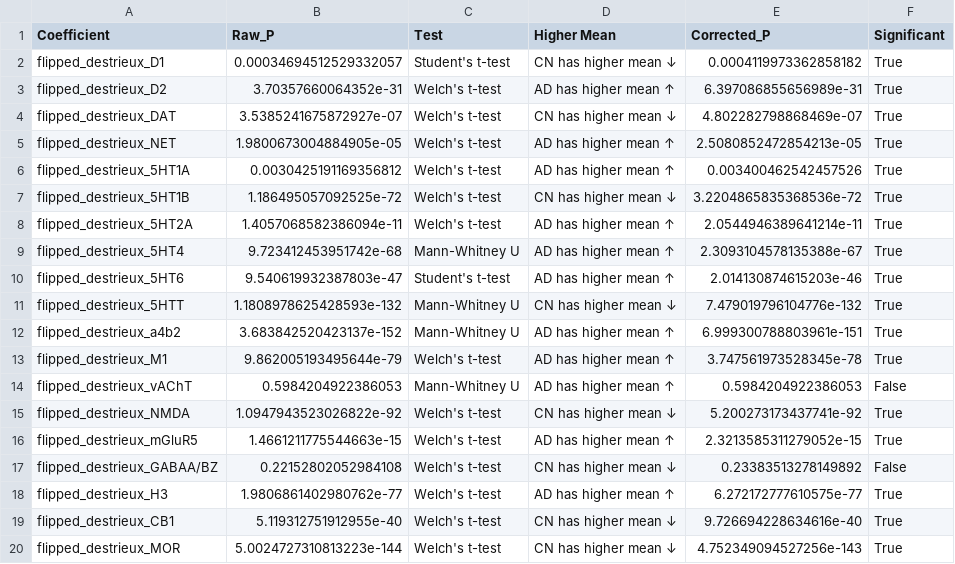
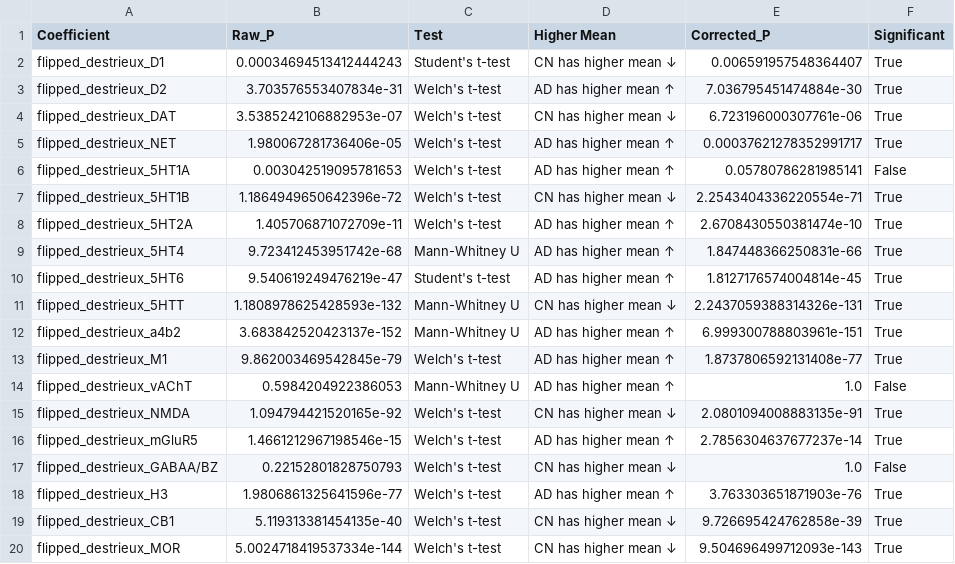
Before and after one commit to sankeithk/deconstructalz.github.io, a CSV file: scott_10k_analysis/sig_diff/flipped_destrieux_coeffs_sig_diff.csv, drawn as a sheet.

```diff
--- a/scott_10k_analysis/sig_diff/flipped_destrieux_coeffs_sig_diff.csv
+++ b/scott_10k_analysis/sig_diff/flipped_destrieux_coeffs_sig_diff.csv
@@ -1,20 +1,20 @@
 Coefficient,Raw_P,Test,Higher Mean,Corrected_P,Significant
-flipped_destrieux_D1,0.00034694512529332057,Student's t-test,CN has higher mean ↓,0.0004119973362858182,True
-flipped_destrieux_D2,3.70357660064352e-31,Welch's t-test,AD has higher mean ↑,6.397086855656989e-31,True
-flipped_destrieux_DAT,3.5385241675872927e-07,Welch's t-test,CN has higher mean ↓,4.802282798868469e-07,True
-flipped_destrieux_NET,1.9800673004884905e-05,Welch's t-test,AD has higher mean ↑,2.5080852472854213e-05,True
-flipped_destrieux_5HT1A,0.0030425191169356812,Welch's t-test,AD has higher mean ↑,0.003400462542457526,True
-flipped_destrieux_5HT1B,1.186495057092525e-72,Welch's t-test,CN has higher mean ↓,3.2204865835368536e-72,True
-flipped_destrieux_5HT2A,1.4057068582386094e-11,Welch's t-test,AD has higher mean ↑,2.0544946389641214e-11,True
-flipped_destrieux_5HT4,9.723412453951742e-68,Mann-Whitney U,AD has higher mean ↑,2.3093104578135388e-67,True
-flipped_destrieux_5HT6,9.540619932387803e-47,Student's t-test,AD has higher mean ↑,2.014130874615203e-46,True
-flipped_destrieux_5HTT,1.1808978625428593e-132,Mann-Whitney U,CN has higher mean ↓,7.479019796104776e-132,True
+flipped_destrieux_D1,0.00034694513412444243,Student's t-test,CN has higher mean ↓,0.006591957548364407,True
+flipped_destrieux_D2,3.703576553407834e-31,Welch's t-test,AD has higher mean ↑,7.036795451474884e-30,True
+flipped_destrieux_DAT,3.5385242106882953e-07,Welch's t-test,CN has higher mean ↓,6.723196000307761e-06,True
+flipped_destrieux_NET,1.980067281736406e-05,Welch's t-test,AD has higher mean ↑,0.00037621278352991717,True
+flipped_destrieux_5HT1A,0.003042519095781653,Welch's t-test,AD has higher mean ↑,0.05780786281985141,False
+flipped_destrieux_5HT1B,1.1864949650642396e-72,Welch's t-test,CN has higher mean ↓,2.2543404336220554e-71,True
+flipped_destrieux_5HT2A,1.405706871072709e-11,Welch's t-test,AD has higher mean ↑,2.6708430550381474e-10,True
+flipped_destrieux_5HT4,9.723412453951742e-68,Mann-Whitney U,AD has higher mean ↑,1.847448366250831e-66,True
+flipped_destrieux_5HT6,9.540619249476219e-47,Student's t-test,AD has higher mean ↑,1.8127176574004814e-45,True
+flipped_destrieux_5HTT,1.1808978625428593e-132,Mann-Whitney U,CN has higher mean ↓,2.2437059388314326e-131,True
 flipped_destrieux_a4b2,3.683842520423137e-152,Mann-Whitney U,AD has higher mean ↑,6.999300788803961e-151,True
-flipped_destrieux_M1,9.862005193495644e-79,Welch's t-test,AD has higher mean ↑,3.747561973528345e-78,True
-flipped_destrieux_vAChT,0.5984204922386053,Mann-Whitney U,AD has higher mean ↑,0.5984204922386053,False
-flipped_destrieux_NMDA,1.0947943523026822e-92,Welch's t-test,CN has higher mean ↓,5.200273173437741e-92,True
-flipped_destrieux_mGluR5,1.4661211775544663e-15,Welch's t-test,AD has higher mean ↑,2.3213585311279052e-15,True
-flipped_destrieux_GABAA/BZ,0.22152802052984108,Welch's t-test,CN has higher mean ↓,0.23383513278149892,False
-flipped_destrieux_H3,1.9806861402980762e-77,Welch's t-test,AD has higher mean ↑,6.272172777610575e-77,True
-flipped_destrieux_CB1,5.119312751912955e-40,Welch's t-test,CN has higher mean ↓,9.726694228634616e-40,True
-flipped_destrieux_MOR,5.0024727310813223e-144,Welch's t-test,CN has higher mean ↓,4.752349094527256e-143,True
+flipped_destrieux_M1,9.862003469542845e-79,Welch's t-test,AD has higher mean ↑,1.8737806592131408e-77,True
+flipped_destrieux_vAChT,0.5984204922386053,Mann-Whitney U,AD has higher mean ↑,1.0,False
+flipped_destrieux_NMDA,1.094794421520165e-92,Welch's t-test,CN has higher mean ↓,2.0801094008883135e-91,True
+flipped_destrieux_mGluR5,1.4661212967198546e-15,Welch's t-test,AD has higher mean ↑,2.7856304637677237e-14,True
+flipped_destrieux_GABAA/BZ,0.22152801828750793,Welch's t-test,CN has higher mean ↓,1.0,False
+flipped_destrieux_H3,1.9806861325641596e-77,Welch's t-test,AD has higher mean ↑,3.763303651871903e-76,True
+flipped_destrieux_CB1,5.119313381454135e-40,Welch's t-test,CN has higher mean ↓,9.726695424762858e-39,True
+flipped_destrieux_MOR,5.0024718419537334e-144,Welch's t-test,CN has higher mean ↓,9.504696499712093e-143,True
```
Also changed, not shown: scott_10k_analysis/sig_diff/cb_far_sig_diff.csv, scott_10k_analysis/sig_diff/desikan_coeffs_sig_diff.csv, 14 other files.
